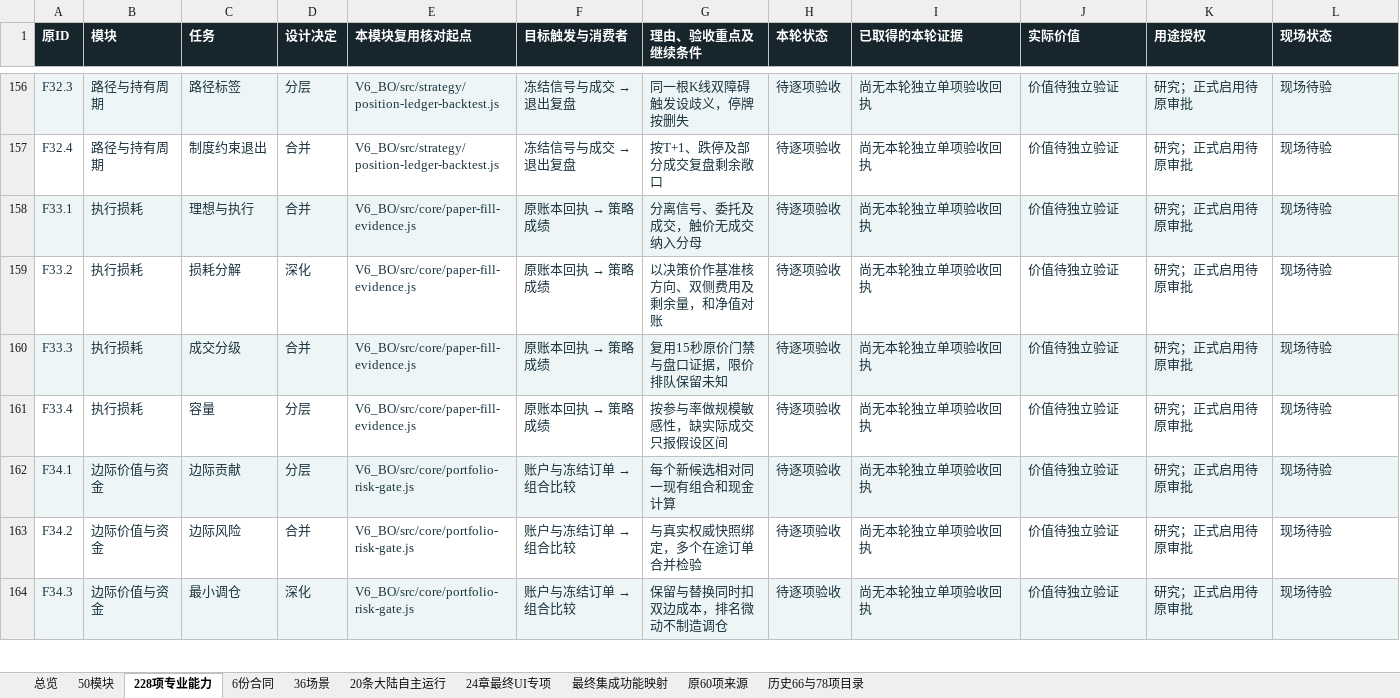
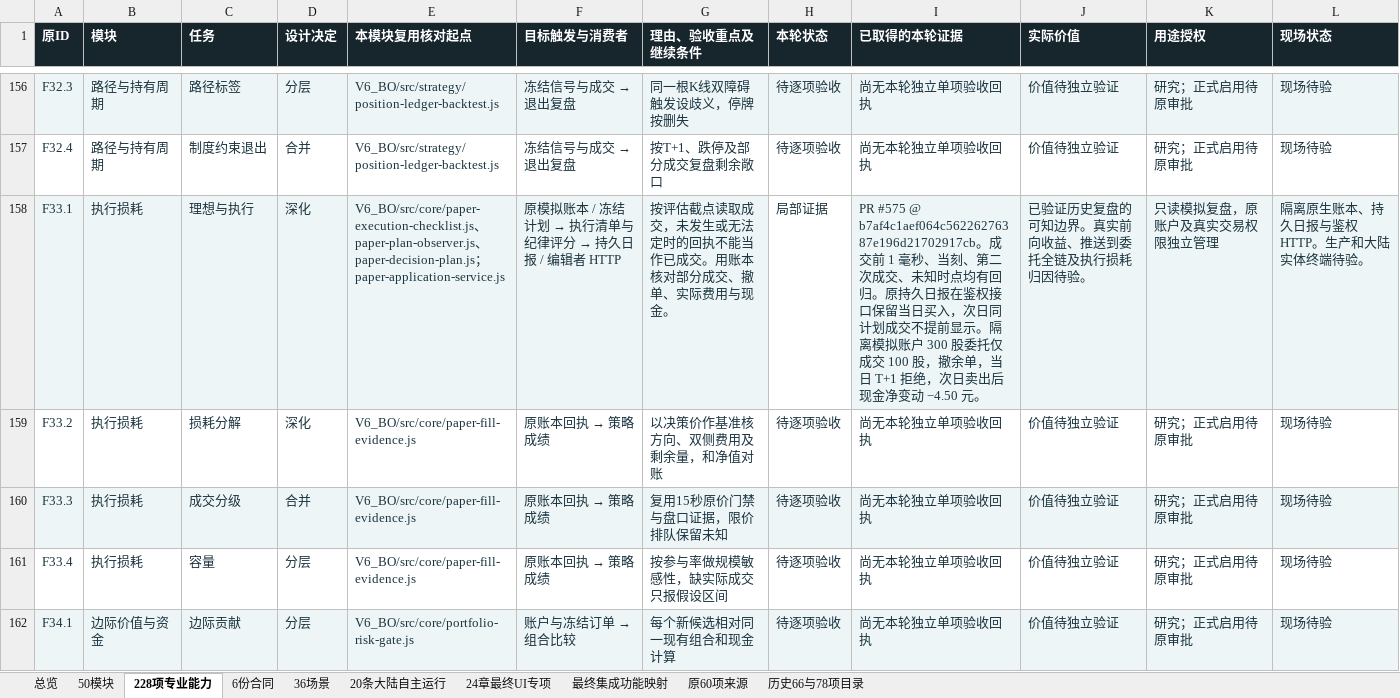
Before and after one commit to solviq87-cpu/v6-stock-system, an Excel workbook: docs/fayo-professional/deliverables/checklist.xlsx, sheet 228项专业能力, drawn as a sheet; only a part is shown, gaps mark what is left out; the shorter side is filled out with more unchanged rows; values as stored, in another font and other column widths than the file's, no borders; the diff names each change by its address in the sheet, - before the commit and + after, or states it on an @@ line.

Commit message:
Record point-in-time paper fills and fees alongside the 228 task decisions

```diff
--- a/docs/fayo-professional/deliverables/checklist.xlsx (sheet 228项专业能力)
+++ b/docs/fayo-professional/deliverables/checklist.xlsx (sheet 228项专业能力)
-D158 (设计决定): 合并
+D158 (设计决定): 深化
-E158 (本模块复用核对起点): V6_BO/src/core/paper-fill-evidence.js
+E158 (本模块复用核对起点): V6_BO/src/core/paper-execution-checklist.js、paper-plan-observer.js、paper-decision-plan.js；paper-application-service.js
@@ F158 (目标触发与消费者): 原账本回执 → 策略成绩 → 原模拟账本 / 冻结计划 → 执行清单与纪律评分 → 持久日报 / 编辑者 HTTP @@
-G158 (理由、验收重点及继续条件): 分离信号、委托及成交，触价无成交纳入分母
+G158 (理由、验收重点及继续条件): 按评估截点读取成交，未发生或无法定时的回执不能当作已成交。用账本核对部分成交、撤单、实际费用与现金。
-H158 (本轮状态): 待逐项验收
+H158 (本轮状态): 局部证据
-H158 fill: #EDF5F6
+H158 fill: none
-I158 (已取得的本轮证据): 尚无本轮独立单项验收回执
+I158 (已取得的本轮证据): PR #575 @ b7af4c1aef064c56226276387e196d21702917cb。成交前 1 毫秒、当刻、第二次成交、未知时点均有回归。原持久日报在鉴权接口保留当日买入，次日同计划成交不提前显示。隔离模拟账户 300 股委托仅成交 100 股，撤余单，当日 T+1 拒绝，次日卖出后现金净变动 −4.50 元。
-J158 (实际价值): 价值待独立验证
+J158 (实际价值): 已验证历史复盘的可知边界。真实前向收益、推送到委托全链及执行损耗归因待验。
-K158 (用途授权): 研究；正式启用待原审批
+K158 (用途授权): 只读模拟复盘，原账户及真实交易权限独立管理
-L158 (现场状态): 现场待验
+L158 (现场状态): 隔离原生账本、持久日报与鉴权 HTTP。生产和大陆实体终端待验。
```
Also changed, not shown: sheet 最终集成功能映射, sheet 总览, sheet 50模块, sheet 36场景, 6 other files.
